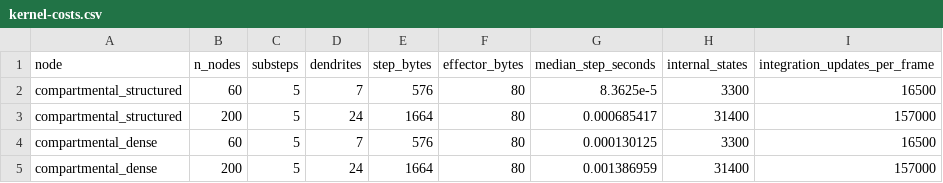
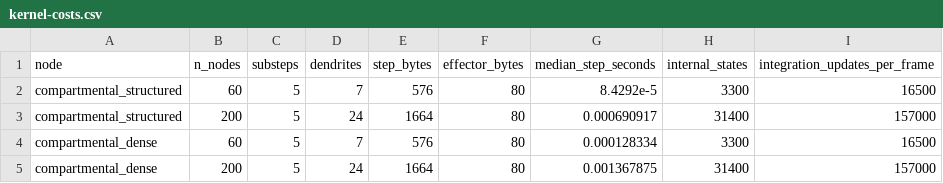
Before and after one commit to btgaskin/brainless-lab, a CSV file: benchmarks/ctrnn-readiness/development/kernel-costs.csv, drawn as a sheet.

```diff
--- a/benchmarks/ctrnn-readiness/development/kernel-costs.csv
+++ b/benchmarks/ctrnn-readiness/development/kernel-costs.csv
@@ -1,5 +1,5 @@
 node,n_nodes,substeps,dendrites,step_bytes,effector_bytes,median_step_seconds,internal_states,integration_updates_per_frame
-compartmental_structured,60,5,7,576,80,8.3625e-5,3300,16500
-compartmental_structured,200,5,24,1664,80,0.000685417,31400,157000
-compartmental_dense,60,5,7,576,80,0.000130125,3300,16500
-compartmental_dense,200,5,24,1664,80,0.001386959,31400,157000
+compartmental_structured,60,5,7,576,80,8.4292e-5,3300,16500
+compartmental_structured,200,5,24,1664,80,0.000690917,31400,157000
+compartmental_dense,60,5,7,576,80,0.000128334,3300,16500
+compartmental_dense,200,5,24,1664,80,0.001367875,31400,157000
```
Also changed, not shown: benchmarks/direct-control/v2/development/gain-trials.csv, benchmarks/direct-control/v2/development/pilot-trials.csv, 4 other files.
